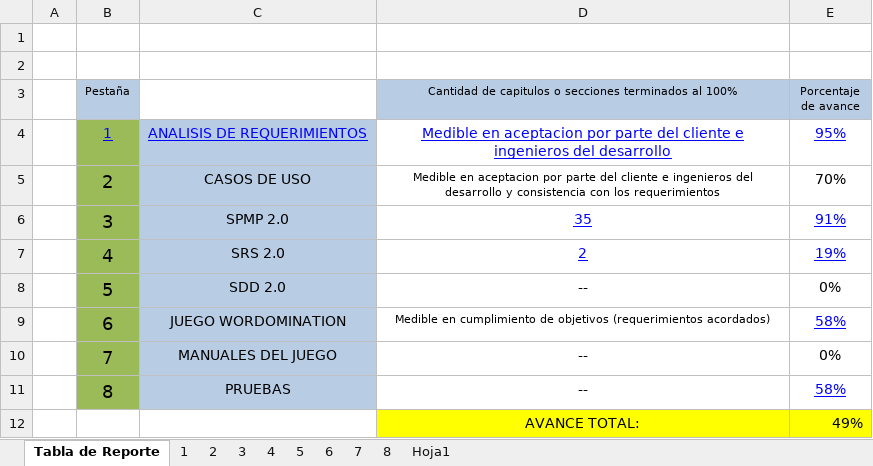
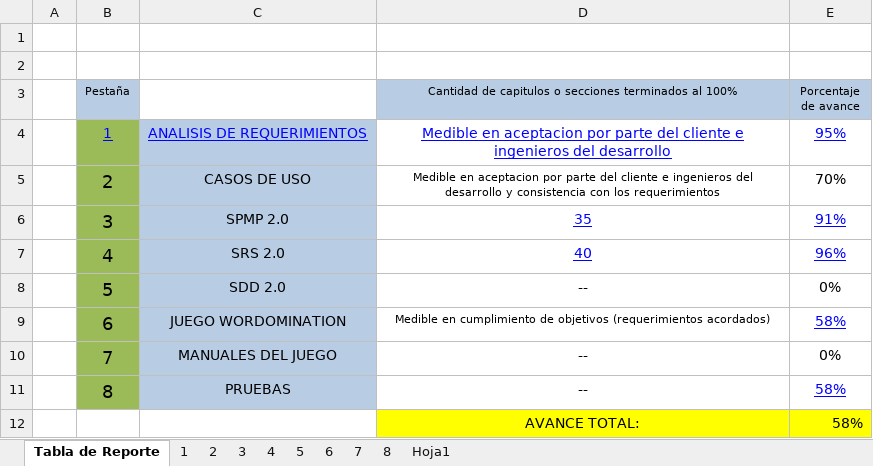
Before and after one commit to gtjemwa/ka2-proyect, an Excel workbook: Auditorias y asesoramientos/PROGRESO DEL PROYECTO.xlsx, sheet Tabla de Reporte, drawn as a sheet; values as stored, in another font and other column widths than the file's, no borders; the diff names each change by its address in the sheet, - before the commit and + after, or states it on an @@ line.

```diff
--- a/Auditorias y asesoramientos/PROGRESO DEL PROYECTO.xlsx (sheet Tabla de Reporte)
+++ b/Auditorias y asesoramientos/PROGRESO DEL PROYECTO.xlsx (sheet Tabla de Reporte)
-D7: 2
+D7: 40
-E7 (Porcentaje de avance): 19%
+E7 (Porcentaje de avance): 96%
-E12 (Porcentaje de avance): 49%
+E12 (Porcentaje de avance): 58%
```
Also changed, not shown: sheet 4, 1 other file.
